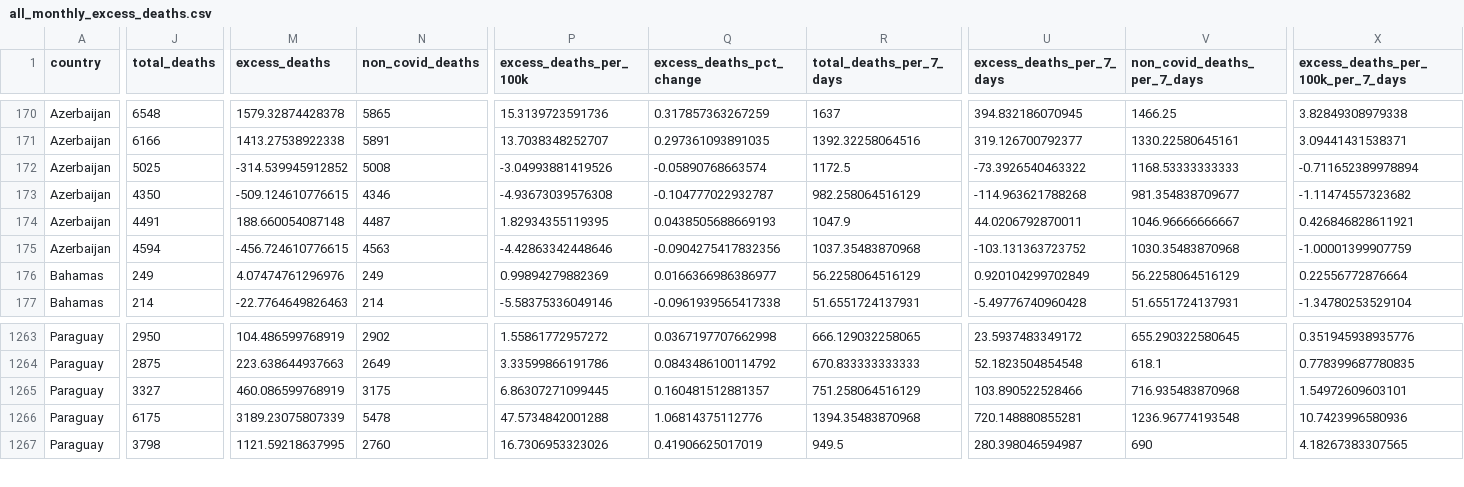
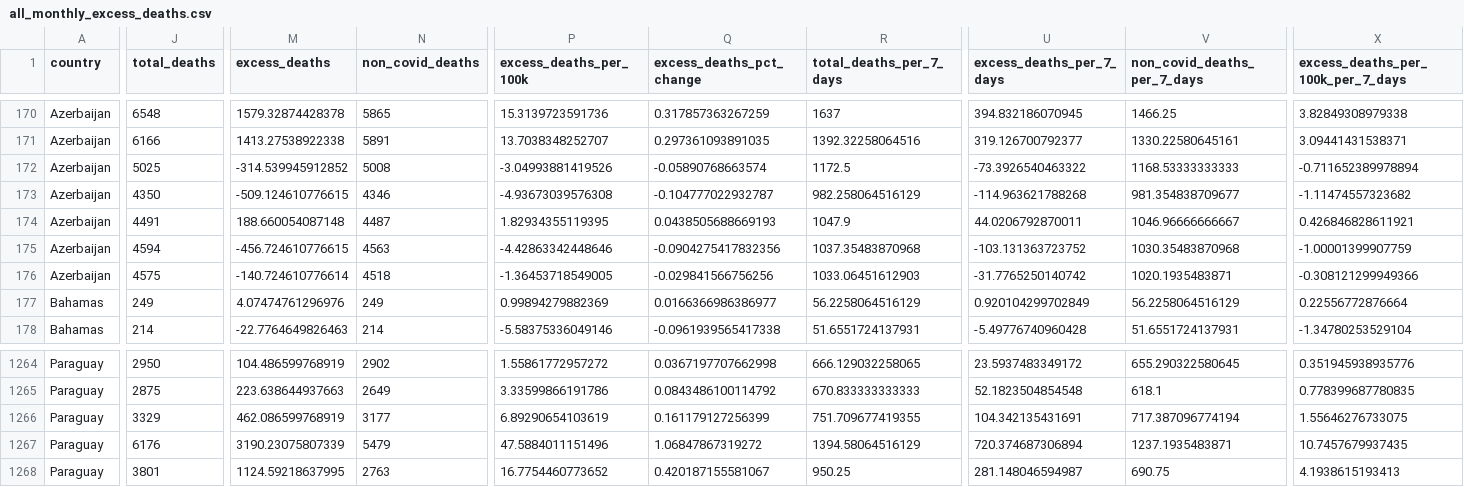
Before and after one commit to Wonlope/covid-19-excess-deaths-tracker, a CSV file: output-data/excess-deaths/all_monthly_excess_deaths.csv, drawn as a sheet; only a part is shown, gaps mark what is left out; addresses are those after the commit; rows hold the shown columns only; the diff covers the shown part only; the diff names each change by its address in the sheet, - before the commit and + after, or states it on an @@ line.

```diff
--- a/output-data/excess-deaths/all_monthly_excess_deaths.csv
+++ b/output-data/excess-deaths/all_monthly_excess_deaths.csv
+row 176: Azerbaijan | 4575 | -140.724610776614 | 4518 | -1.36453718549005 | -0.029841566756256 | 1033.06451612903 | -31.7765250140742 | 1020.1935483871 | -0.308121299949366
-J1266 (total_deaths): 3327
+J1266 (total_deaths): 3329
-M1266 (excess_deaths): 460.086599768919
+M1266 (excess_deaths): 462.086599768919
-N1266 (non_covid_deaths): 3175
+N1266 (non_covid_deaths): 3177
-P1266 (excess_deaths_per_100k): 6.86307271099445
+P1266 (excess_deaths_per_100k): 6.89290654103619
-Q1266 (excess_deaths_pct_change): 0.160481512881357
+Q1266 (excess_deaths_pct_change): 0.161179127256399
-R1266 (total_deaths_per_7_days): 751.258064516129
+R1266 (total_deaths_per_7_days): 751.709677419355
-U1266 (excess_deaths_per_7_days): 103.890522528466
+U1266 (excess_deaths_per_7_days): 104.342135431691
-V1266 (non_covid_deaths_per_7_days): 716.935483870968
+V1266 (non_covid_deaths_per_7_days): 717.387096774194
-X1266: 1.54972609603101
+X1266: 1.55646276733075
-J1267 (total_deaths): 6175
+J1267 (total_deaths): 6176
-M1267 (excess_deaths): 3189.23075807339
+M1267 (excess_deaths): 3190.23075807339
-N1267 (non_covid_deaths): 5478
+N1267 (non_covid_deaths): 5479
-P1267 (excess_deaths_per_100k): 47.5734842001288
+P1267 (excess_deaths_per_100k): 47.5884011151496
-Q1267 (excess_deaths_pct_change): 1.06814375112776
+Q1267 (excess_deaths_pct_change): 1.06847867319272
-R1267 (total_deaths_per_7_days): 1394.35483870968
+R1267 (total_deaths_per_7_days): 1394.58064516129
-U1267 (excess_deaths_per_7_days): 720.148880855281
+U1267 (excess_deaths_per_7_days): 720.374687306894
-V1267 (non_covid_deaths_per_7_days): 1236.96774193548
+V1267 (non_covid_deaths_per_7_days): 1237.1935483871
-X1267: 10.7423996580936
+X1267: 10.7457679937435
-J1268 (total_deaths): 3798
+J1268 (total_deaths): 3801
-M1268 (excess_deaths): 1121.59218637995
+M1268 (excess_deaths): 1124.59218637995
-N1268 (non_covid_deaths): 2760
+N1268 (non_covid_deaths): 2763
-P1268 (excess_deaths_per_100k): 16.7306953323026
+P1268 (excess_deaths_per_100k): 16.7754460773652
-Q1268 (excess_deaths_pct_change): 0.41906625017019
+Q1268 (excess_deaths_pct_change): 0.420187155581067
-R1268 (total_deaths_per_7_days): 949.5
+R1268 (total_deaths_per_7_days): 950.25
-U1268 (excess_deaths_per_7_days): 280.398046594987
+U1268 (excess_deaths_per_7_days): 281.148046594987
-V1268 (non_covid_deaths_per_7_days): 690
+V1268 (non_covid_deaths_per_7_days): 690.75
-X1268: 4.18267383307565
+X1268: 4.1938615193413
```
Also changed, not shown: 63 edited cells elsewhere in this file, output-data/interactive/interactive_table.csv, output-data/observations_per_country.csv, 13 other files.
